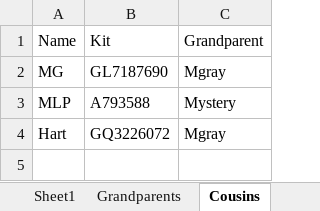
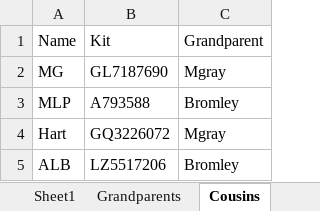
Before and after one commit to Dapp3rDanH/GrandMatch, an Excel workbook: inputfiles/visualphasing.xlsx, sheet Cousins, drawn as a sheet; values as stored, in another font and other column widths than the file's, no borders; the diff names each change by its address in the sheet, - before the commit and + after, or states it on an @@ line.

```diff
--- a/inputfiles/visualphasing.xlsx (sheet Cousins)
+++ b/inputfiles/visualphasing.xlsx (sheet Cousins)
-C3: Mystery
+C3: Bromley
+row 5: ALB | LZ5517206 | Bromley
```
Also changed, not shown: sheet GrandparentSegments, sheet chromosomes, other sheet tabs, 45 other files.
